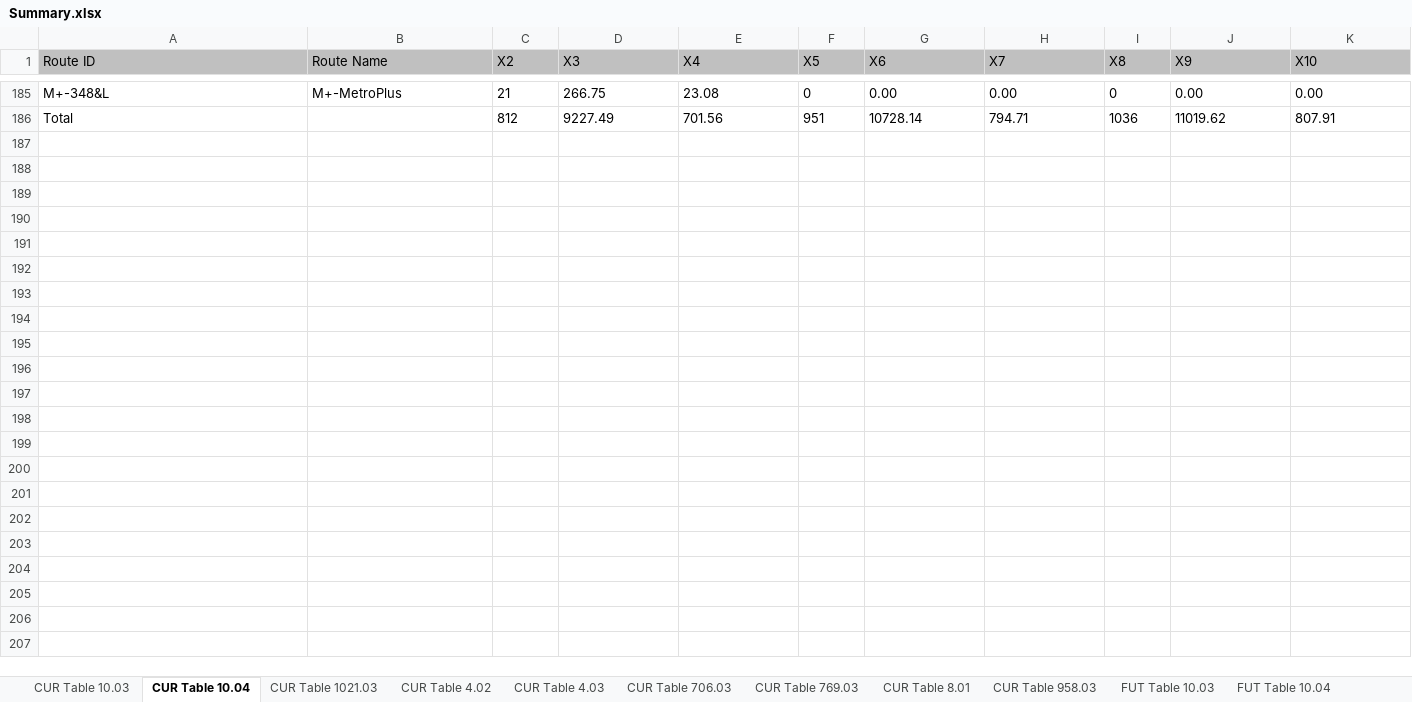
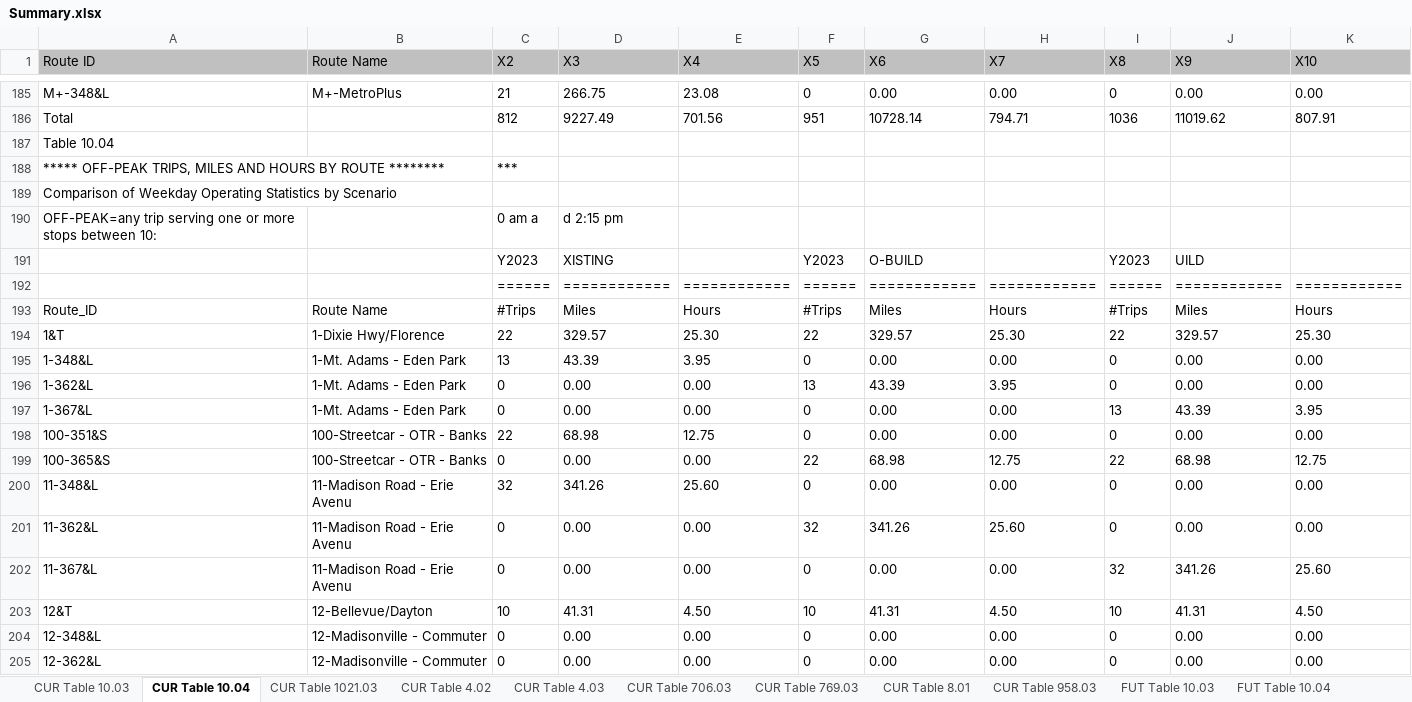
Before and after one commit to wsp-sag/pySTOPS, an Excel workbook: r_scripts/example_output/Summary.xlsx, sheet CUR Table 10.04, drawn as a sheet; only a part is shown, gaps mark what is left out; values as stored, in another font and other column widths than the file's, no borders; the diff covers the shown part only; the diff names each change by its address in the sheet, - before the commit and + after, or states it on an @@ line.

```diff
--- a/r_scripts/example_output/Summary.xlsx (sheet CUR Table 10.04)
+++ b/r_scripts/example_output/Summary.xlsx (sheet CUR Table 10.04)
+row 187: Table 10.04
+row 188: ***** OFF-PEAK TRIPS, MILES AND HOURS BY ROUTE ******** |  | ***
+row 189: Comparison of Weekday Operating Statistics by Scenario
+row 190: OFF-PEAK=any trip serving one or more stops between 10: |  | 0 am a | d 2:15 pm
+row 191:  |  | Y2023 | XISTING |  | Y2023 | O-BUILD |  | Y2023 | UILD
+row 192:  |  | ====== | ============ | ============ | ====== | ============ | ============ | ====== | ============ | ============
+row 193: Route_ID | Route Name | #Trips | Miles | Hours | #Trips | Miles | Hours | #Trips | Miles | Hours
+row 194: 1&T | 1-Dixie Hwy/Florence | 22 | 329.57 | 25.30 | 22 | 329.57 | 25.30 | 22 | 329.57 | 25.30
+row 195: 1-348&L | 1-Mt. Adams - Eden Park | 13 | 43.39 | 3.95 | 0 | 0.00 | 0.00 | 0 | 0.00 | 0.00
+row 196: 1-362&L | 1-Mt. Adams - Eden Park | 0 | 0.00 | 0.00 | 13 | 43.39 | 3.95 | 0 | 0.00 | 0.00
+row 197: 1-367&L | 1-Mt. Adams - Eden Park | 0 | 0.00 | 0.00 | 0 | 0.00 | 0.00 | 13 | 43.39 | 3.95
+row 198: 100-351&S | 100-Streetcar - OTR - Banks | 22 | 68.98 | 12.75 | 0 | 0.00 | 0.00 | 0 | 0.00 | 0.00
+row 199: 100-365&S | 100-Streetcar - OTR - Banks | 0 | 0.00 | 0.00 | 22 | 68.98 | 12.75 | 22 | 68.98 | 12.75
+row 200: 11-348&L | 11-Madison Road - Erie Avenu | 32 | 341.26 | 25.60 | 0 | 0.00 | 0.00 | 0 | 0.00 | 0.00
+row 201: 11-362&L | 11-Madison Road - Erie Avenu | 0 | 0.00 | 0.00 | 32 | 341.26 | 25.60 | 0 | 0.00 | 0.00
+row 202: 11-367&L | 11-Madison Road - Erie Avenu | 0 | 0.00 | 0.00 | 0 | 0.00 | 0.00 | 32 | 341.26 | 25.60
+row 203: 12&T | 12-Bellevue/Dayton | 10 | 41.31 | 4.50 | 10 | 41.31 | 4.50 | 10 | 41.31 | 4.50
+row 204: 12-348&L | 12-Madisonville - Commuter | 0 | 0.00 | 0.00 | 0 | 0.00 | 0.00 | 0 | 0.00 | 0.00
+row 205: 12-362&L | 12-Madisonville - Commuter | 0 | 0.00 | 0.00 | 0 | 0.00 | 0.00 | 0 | 0.00 | 0.00
```
Also changed, not shown: 166 added rows elsewhere in this sheet, sheet FUT Table 10.04, sheet FUT Table 10.03, sheet CUR Table 10.03, sheet CUR Table 8.01, sheet FUT Table 8.01, sheet CUR Table 4.02, 11 more sheets, r_scripts/r52_r53_hamilton/Summary.xlsx, 41 other files.
